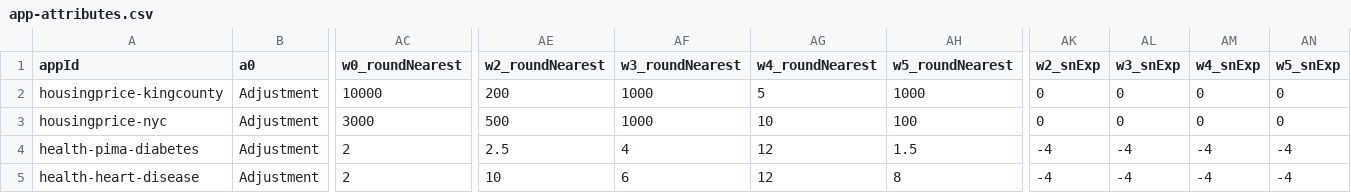
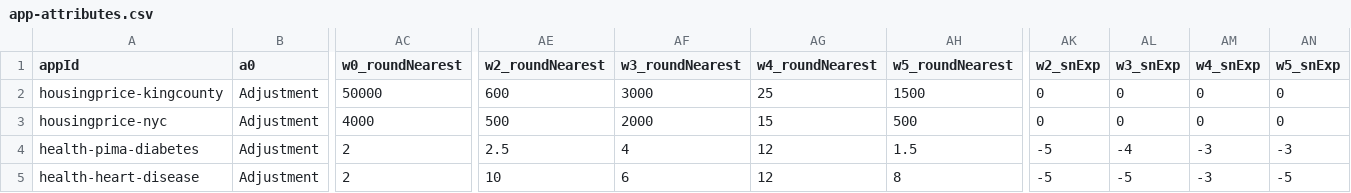
Before and after one commit to ppphhhleo/ppphhhleo.github.io, a CSV file: 2022/app-attributes.csv, drawn as a sheet; only a part is shown, gaps mark what is left out; the diff names each change by its address in the sheet, - before the commit and + after, or states it on an @@ line.

```diff
--- a/2022/app-attributes.csv
+++ b/2022/app-attributes.csv
-AC2 (w0_roundNearest): 10000
+AC2 (w0_roundNearest): 50000
-AE2 (w2_roundNearest): 200
+AE2 (w2_roundNearest): 600
-AF2 (w3_roundNearest): 1000
+AF2 (w3_roundNearest): 3000
-AG2 (w4_roundNearest): 5
+AG2 (w4_roundNearest): 25
-AH2 (w5_roundNearest): 1000
+AH2 (w5_roundNearest): 1500
-AC3 (w0_roundNearest): 3000
+AC3 (w0_roundNearest): 4000
-AF3 (w3_roundNearest): 1000
+AF3 (w3_roundNearest): 2000
-AG3 (w4_roundNearest): 10
+AG3 (w4_roundNearest): 15
-AH3 (w5_roundNearest): 100
+AH3 (w5_roundNearest): 500
-AK4:AK5 (w2_snExp): -4
+AK4:AK5 (w2_snExp): -5
-AM4:AM5 (w4_snExp): -4
+AM4:AM5 (w4_snExp): -3
-AN4 (w5_snExp): -4
+AN4 (w5_snExp): -3
-AL5 (w3_snExp): -4
+AL5 (w3_snExp): -5
-AN5 (w5_snExp): -4
+AN5 (w5_snExp): -5
```
Also changed, not shown: 3 other files.
